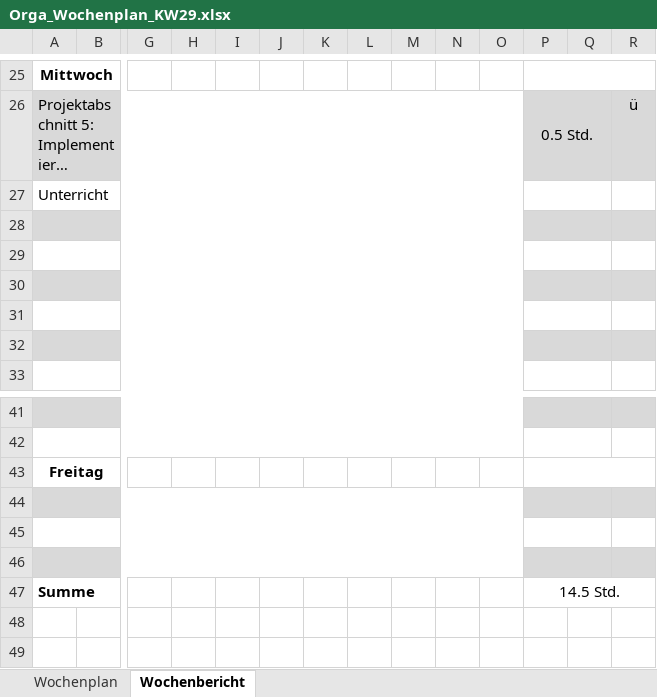
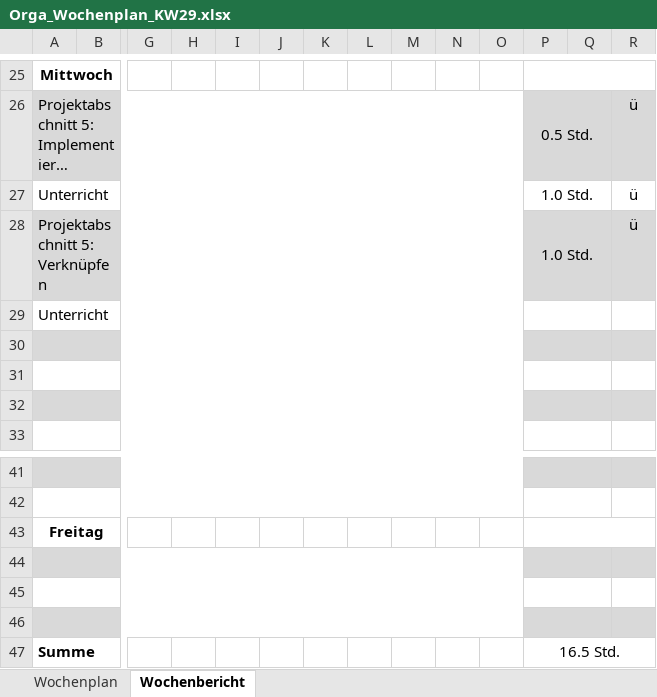
Before and after one commit to JellefAbbenseth/schoolProject, an Excel workbook: Documents/Wochenplan und -bericht/Orga_Wochenplan_KW29.xlsx, sheet Wochenbericht, drawn as a sheet; only a part is shown, gaps mark what is left out; long unchanged cells end in …; values as stored, in another font and other column widths than the file's, no borders; removed rows and columns are numbered as before the commit, all else as after; rows hold the shown columns only; the diff names each change by its address in the sheet, - before the commit and + after, or states it on an @@ line.

```diff
--- a/Documents/Wochenplan und -bericht/Orga_Wochenplan_KW29.xlsx (sheet Wochenbericht)
+++ b/Documents/Wochenplan und -bericht/Orga_Wochenplan_KW29.xlsx (sheet Wochenbericht)
+row 27: Unterricht |  |  |  |  |  |  |  |  |  |  | 1.0 Std. |  | ü
+row 28: Projektabschnitt 5: Verknüpfen |  |  |  |  |  |  |  |  |  |  | 1.0 Std. |  | ü
-row 28: (empty)
-row 29: (empty)
-P47: 14.5 Std.
+P47: 16.5 Std.
```
Also changed, not shown: Documents/Dokumentation/Projektphasen.xlsx.
